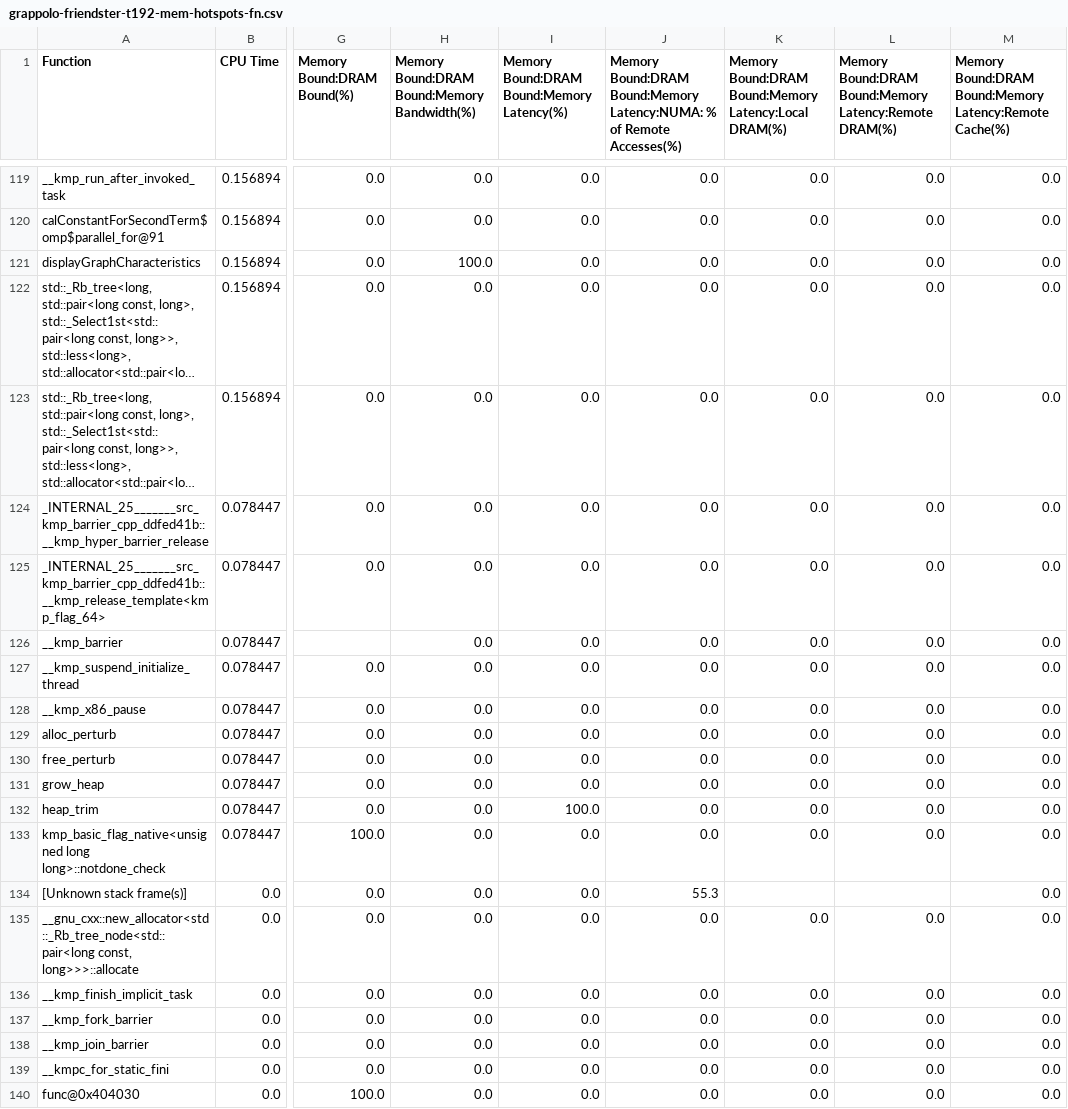
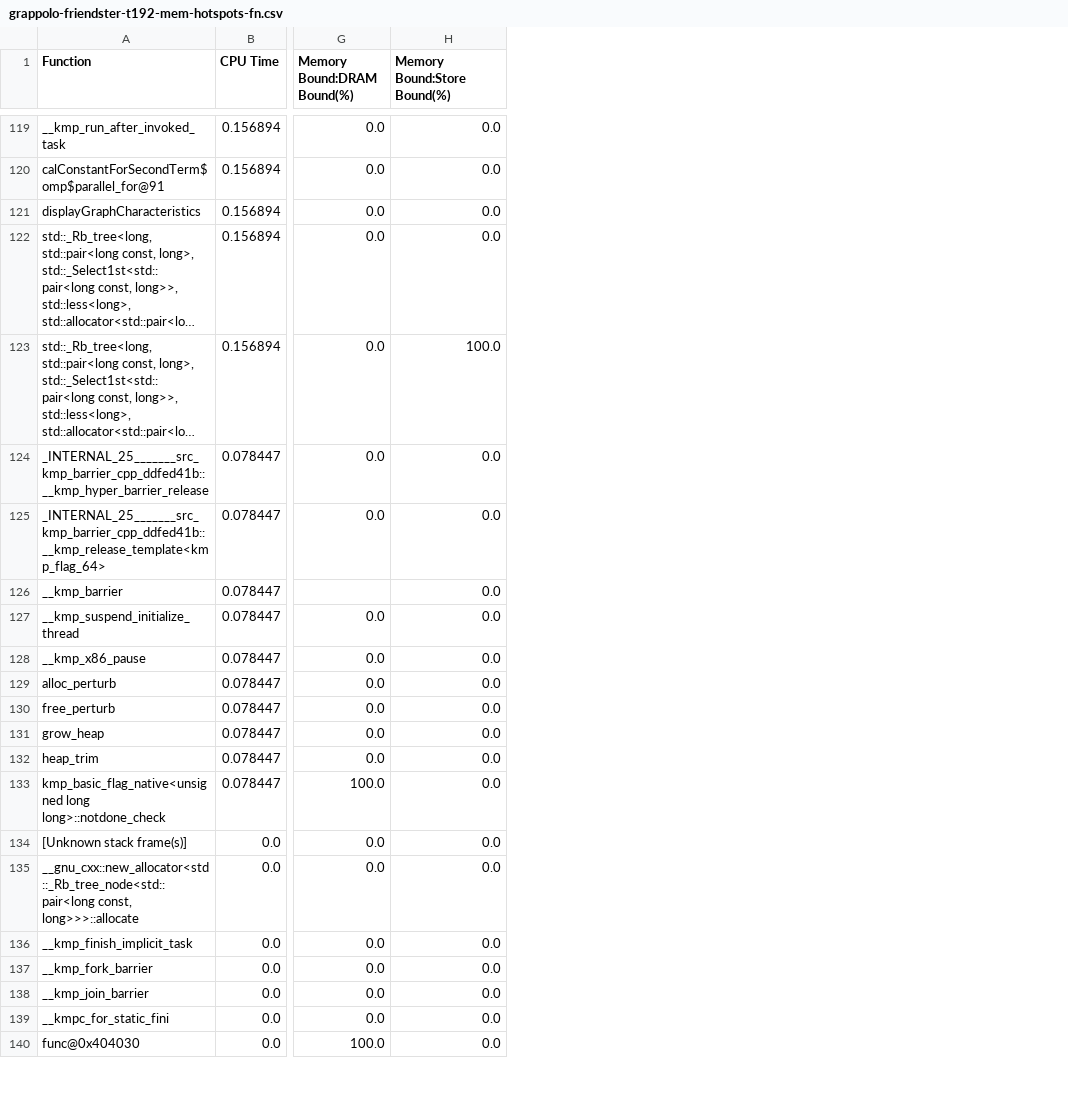
Before and after one commit to PerfLab-EXaCT/utools, a CSV file: plot-csv/1grappolo/grappolo-friendster-t192-mem-hotspots-fn.csv, drawn as a sheet; only a part is shown, gaps mark what is left out; long unchanged cells end in …; removed rows and columns are numbered as before the commit, all else as after; the diff covers the shown part only; the diff names each change by its address in the sheet, - before the commit and + after, or states it on an @@ line.

```diff
--- a/plot-csv/1grappolo/grappolo-friendster-t192-mem-hotspots-fn.csv
+++ b/plot-csv/1grappolo/grappolo-friendster-t192-mem-hotspots-fn.csv
-column H, row 1: Memory Bound:DRAM Bound:Memory Bandwidth(%); rows 119-140: 0.0 | 0.0 | 100.0 | 0.0 | 0.0 | 0.0 | 0.0 | 0.0 | 0.0 | 0.0 | 0.0 | 0.0 | 0.0 | 0.0 | 0.0 | 0.0 | 0.0 | 0.0 | 0.0 | 0.0 | 0.0 | 0.0
-column I, row 1: Memory Bound:DRAM Bound:Memory Latency(%); rows 119-140: 0.0 | 0.0 | 0.0 | 0.0 | 0.0 | 0.0 | 0.0 | 0.0 | 0.0 | 0.0 | 0.0 | 0.0 | 0.0 | 100.0 | 0.0 | 0.0 | 0.0 | 0.0 | 0.0 | 0.0 | 0.0 | 0.0
-column J, row 1: Memory Bound:DRAM Bound:Memory Latency:NUMA: % of Remote Accesses(%); rows 119-140: 0.0 | 0.0 | 0.0 | 0.0 | 0.0 | 0.0 | 0.0 | 0.0 | 0.0 | 0.0 | 0.0 | 0.0 | 0.0 | 0.0 | 0.0 | 55.3 | 0.0 | 0.0 | 0.0 | 0.0 | 0.0 | 0.0
-column K, row 1: Memory Bound:DRAM Bound:Memory Latency:Local DRAM(%); rows 119-140: 0.0 | 0.0 | 0.0 | 0.0 | 0.0 | 0.0 | 0.0 | 0.0 | 0.0 | 0.0 | 0.0 | 0.0 | 0.0 | 0.0 | 0.0 |  | 0.0 | 0.0 | 0.0 | 0.0 | 0.0 | 0.0
-column M, row 1: Memory Bound:DRAM Bound:Memory Latency:Remote Cache(%); rows 119-140: all 0.0
-H1: Memory Bound:DRAM Bound:Memory Latency:Remote DRAM(%)
+H1: Memory Bound:Store Bound(%)
-H123 (Memory Bound:Store Bound(%)): 0.0
+H123 (Memory Bound:Store Bound(%)): 100.0
-H134 (Memory Bound:Store Bound(%)): (empty)
+H134 (Memory Bound:Store Bound(%)): 0.0
```
Also changed, not shown: 20 edited cells elsewhere in this file, plot-csv/1grappolo/grappolo-friendster-t192-dram-hotspots-pkg.csv, plot-csv/1grappolo/grappolo-friendster-t192-kdax-hotspots-pkg.csv, 15 other files.
